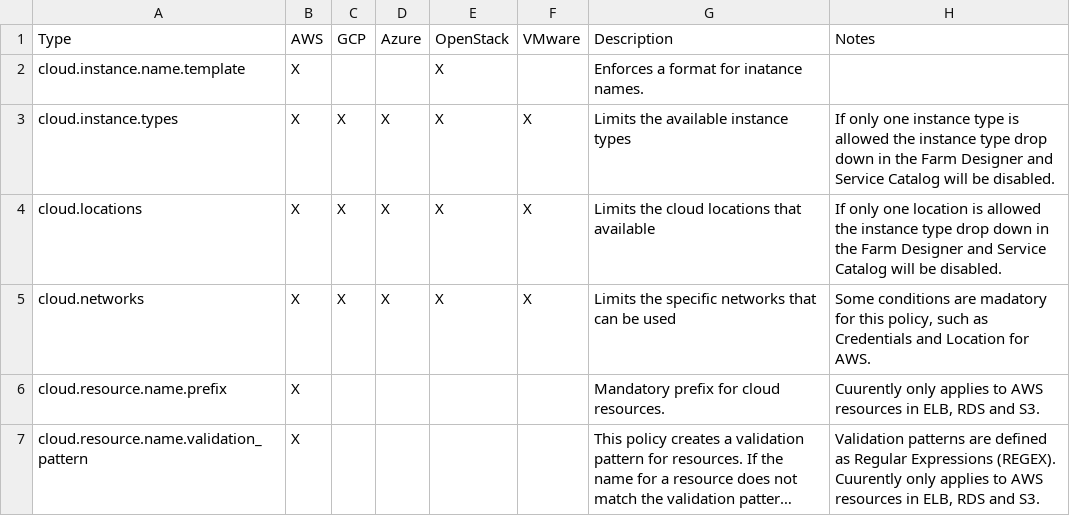
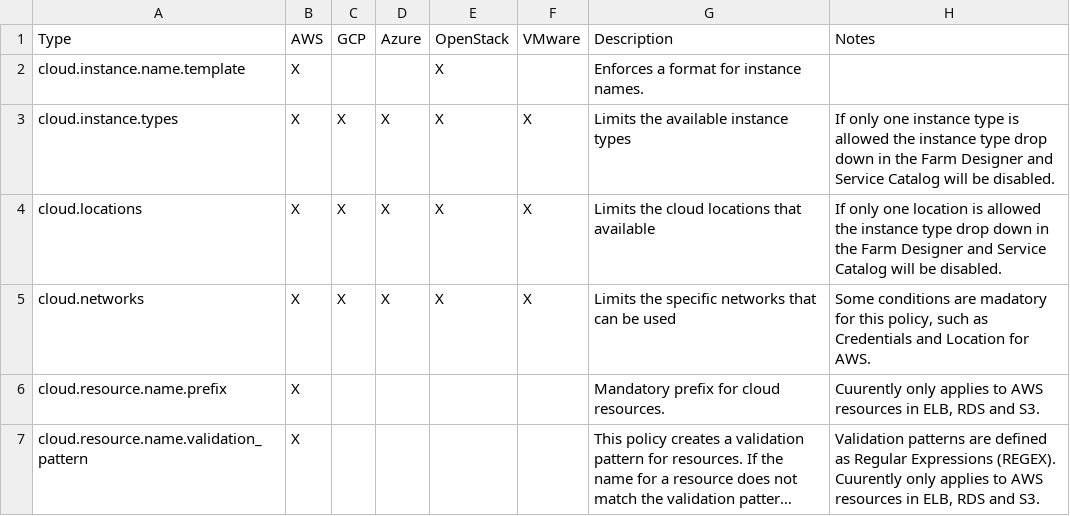
Before and after one commit to vijaybirru/documentation, a CSV file: sec_comp/generic_policies.csv, drawn as a sheet; only a part is shown; long unchanged cells end in ….

```diff
--- a/sec_comp/generic_policies.csv
+++ b/sec_comp/generic_policies.csv
@@ -1,3 +1,3 @@
 Type,AWS,GCP,Azure,OpenStack,VMware,Description,Notes
-cloud.instance.name.template,X,,,X,,Enforces a format for inatance names.,
+cloud.instance.name.template,X,,,X,,Enforces a format for instance names.,
 cloud.instance.types,X,X,X,X,X,Limits the available instance types,If only one instance type is allowed the instance type drop down in the Farm Designer and Service Catalog will be disabled.
```
Also changed, not shown: 1 other file.
